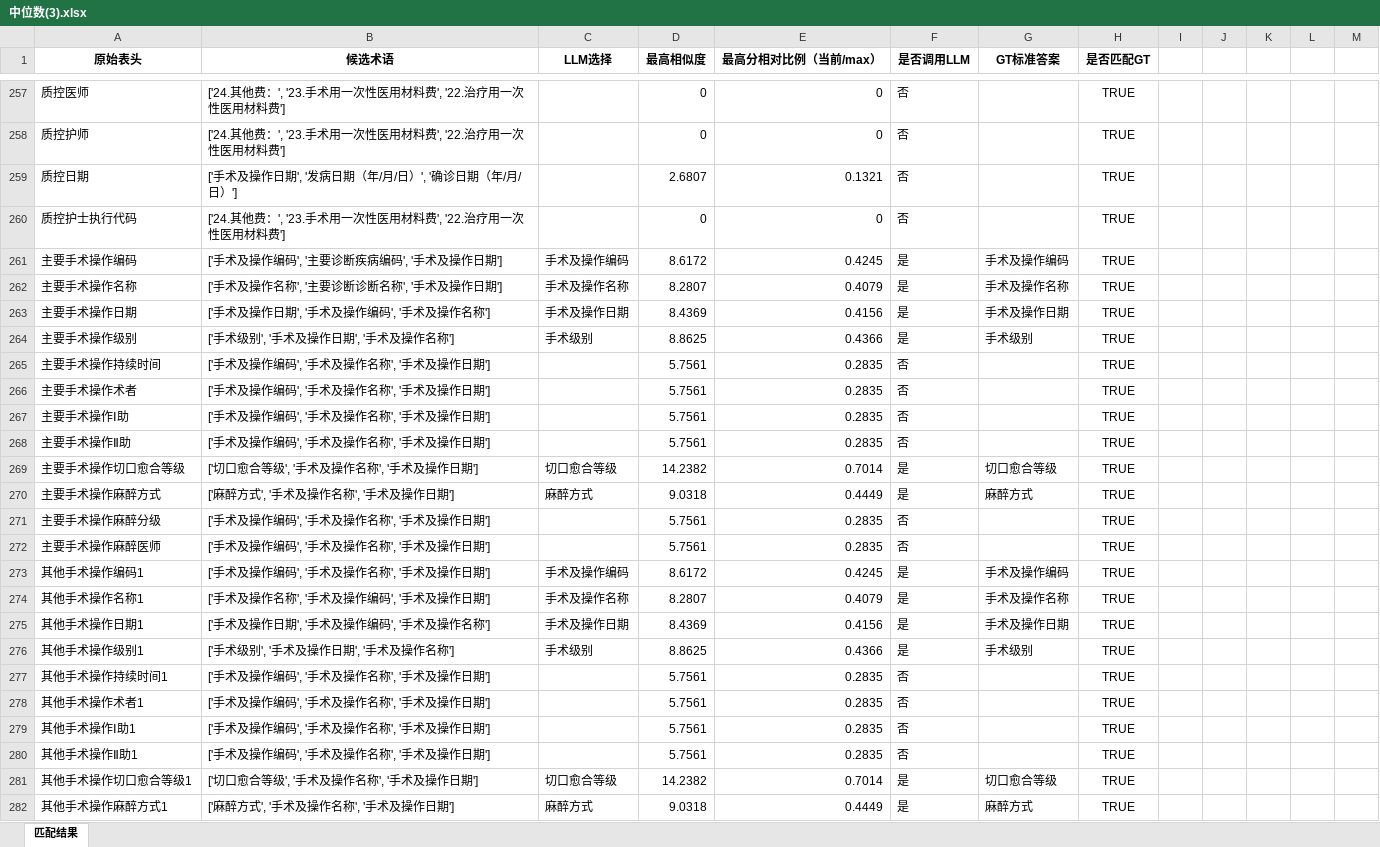
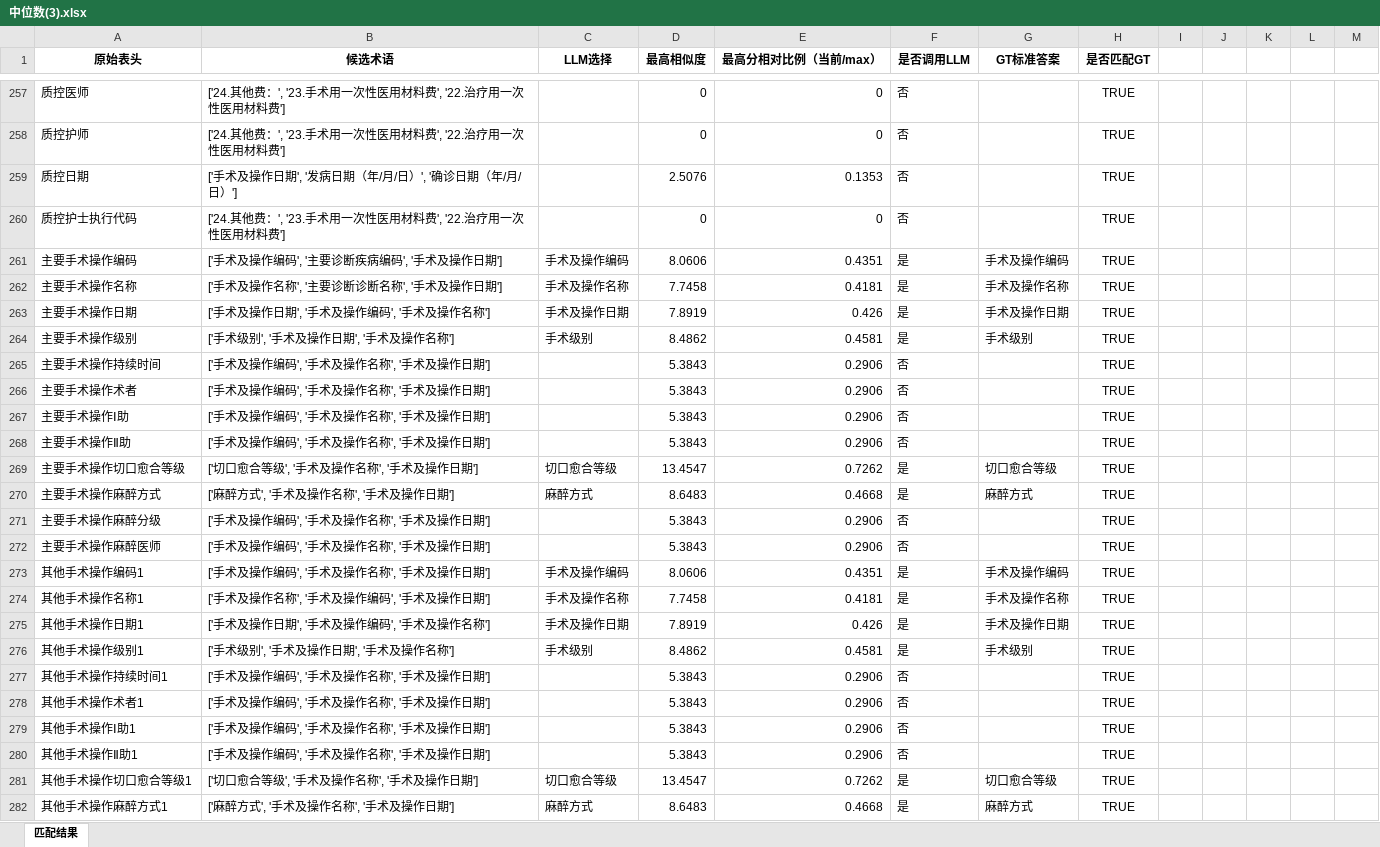
Before and after one commit to gzy-mei/rag-biomap, an Excel workbook: dataset/Matching_Results_Comparison/中位数(3).xlsx, sheet 匹配结果, drawn as a sheet; only a part is shown, gaps mark what is left out; values as stored, in another font and other column widths than the file's, no borders; the diff covers the shown part only; the diff names each change by its address in the sheet, - before the commit and + after, or states it on an @@ line.

```diff
--- a/dataset/Matching_Results_Comparison/中位数(3).xlsx (sheet 匹配结果)
+++ b/dataset/Matching_Results_Comparison/中位数(3).xlsx (sheet 匹配结果)
-D259 (最高相似度): 2.6807
+D259 (最高相似度): 2.5076
-E259 (最高分相对比例（当前/max）): 0.1321
+E259 (最高分相对比例（当前/max）): 0.1353
-D261 (最高相似度): 8.6172
+D261 (最高相似度): 8.0606
-E261 (最高分相对比例（当前/max）): 0.4245
+E261 (最高分相对比例（当前/max）): 0.4351
-D262 (最高相似度): 8.2807
+D262 (最高相似度): 7.7458
-E262 (最高分相对比例（当前/max）): 0.4079
+E262 (最高分相对比例（当前/max）): 0.4181
-D263 (最高相似度): 8.4369
+D263 (最高相似度): 7.8919
-E263 (最高分相对比例（当前/max）): 0.4156
+E263 (最高分相对比例（当前/max）): 0.426
-D264 (最高相似度): 8.8625
+D264 (最高相似度): 8.4862
-E264 (最高分相对比例（当前/max）): 0.4366
+E264 (最高分相对比例（当前/max）): 0.4581
-D265:D268 (最高相似度): 5.7561
+D265:D268 (最高相似度): 5.3843
-E265:E268 (最高分相对比例（当前/max）): 0.2835
+E265:E268 (最高分相对比例（当前/max）): 0.2906
-D269 (最高相似度): 14.2382
+D269 (最高相似度): 13.4547
-E269 (最高分相对比例（当前/max）): 0.7014
+E269 (最高分相对比例（当前/max）): 0.7262
-D270 (最高相似度): 9.0318
+D270 (最高相似度): 8.6483
-E270 (最高分相对比例（当前/max）): 0.4449
+E270 (最高分相对比例（当前/max）): 0.4668
-D271:D272 (最高相似度): 5.7561
+D271:D272 (最高相似度): 5.3843
-E271:E272 (最高分相对比例（当前/max）): 0.2835
+E271:E272 (最高分相对比例（当前/max）): 0.2906
-D273 (最高相似度): 8.6172
+D273 (最高相似度): 8.0606
-E273 (最高分相对比例（当前/max）): 0.4245
+E273 (最高分相对比例（当前/max）): 0.4351
-D274 (最高相似度): 8.2807
+D274 (最高相似度): 7.7458
-E274 (最高分相对比例（当前/max）): 0.4079
+E274 (最高分相对比例（当前/max）): 0.4181
-D275 (最高相似度): 8.4369
+D275 (最高相似度): 7.8919
-E275 (最高分相对比例（当前/max）): 0.4156
+E275 (最高分相对比例（当前/max）): 0.426
-D276 (最高相似度): 8.8625
+D276 (最高相似度): 8.4862
-E276 (最高分相对比例（当前/max）): 0.4366
+E276 (最高分相对比例（当前/max）): 0.4581
-D277:D280 (最高相似度): 5.7561
+D277:D280 (最高相似度): 5.3843
-E277:E280 (最高分相对比例（当前/max）): 0.2835
+E277:E280 (最高分相对比例（当前/max）): 0.2906
-D281 (最高相似度): 14.2382
+D281 (最高相似度): 13.4547
-E281 (最高分相对比例（当前/max）): 0.7014
+E281 (最高分相对比例（当前/max）): 0.7262
-D282 (最高相似度): 9.0318
+D282 (最高相似度): 8.6483
-E282 (最高分相对比例（当前/max）): 0.4449
+E282 (最高分相对比例（当前/max）): 0.4668
```
Also changed, not shown: 1799 edited cells elsewhere in this sheet, 1 other file.
